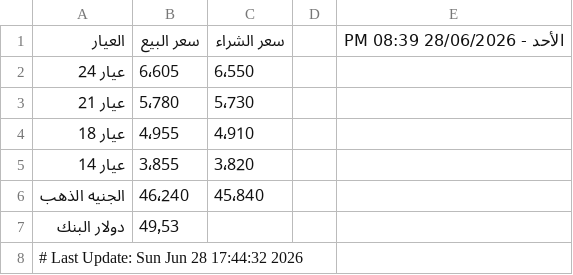
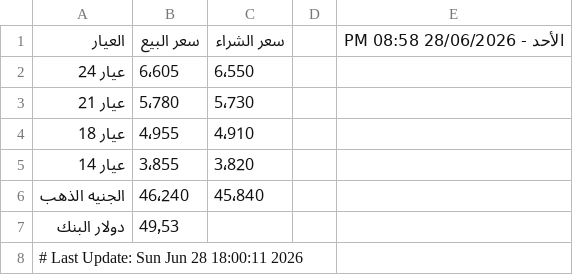
Before and after one commit to abodaapp-hash/-update_gold_prices.py, a CSV file: data/gold_prices.csv, drawn as a sheet.

```diff
--- a/data/gold_prices.csv
+++ b/data/gold_prices.csv
@@ -1,2 +1,2 @@
-العيار,سعر البيع,سعر الشراء,,الأحد - 28/06/2026 08:39 PM
+العيار,سعر البيع,سعر الشراء,,الأحد - 28/06/2026 08:58 PM
 عيار 24,6٬605,6٬550,,
@@ -7,2 +7,2 @@
 دولار البنك,49٫53,,,
-# Last Update: Sun Jun 28 17:44:32 2026
+# Last Update: Sun Jun 28 18:00:11 2026
```
